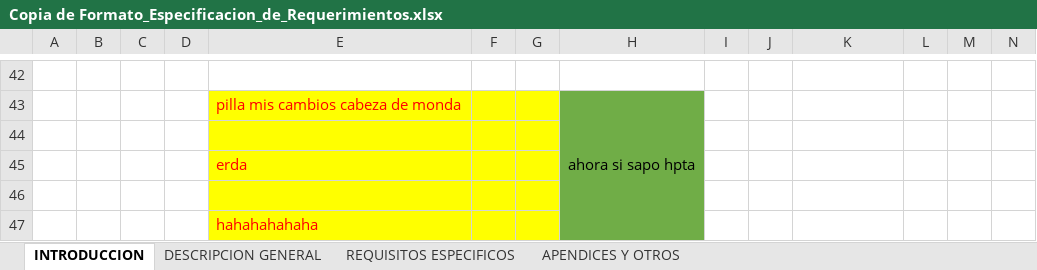
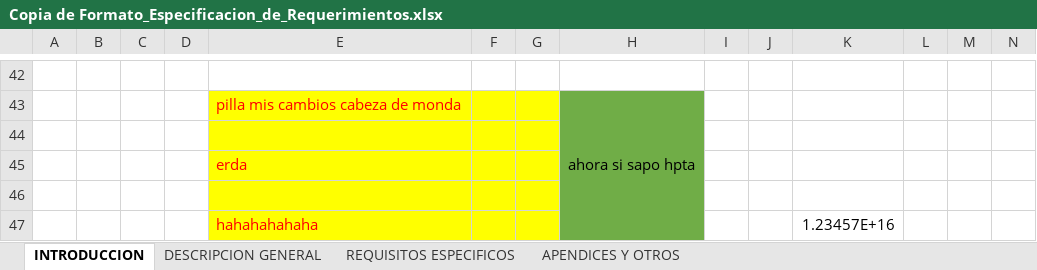
Before and after one commit to Jose-J-Bohorquez-D/proyecto_base, an Excel workbook: Entregables/Copia de Formato_Especificacion_de_Requerimientos.xlsx, sheet INTRODUCCION, drawn as a sheet; only a part is shown, gaps mark what is left out; values as stored, in another font and other column widths than the file's, no borders; the diff names each change by its address in the sheet, - before the commit and + after, or states it on an @@ line.

Commit message:
integracion

```diff
--- a/Entregables/Copia de Formato_Especificacion_de_Requerimientos.xlsx (sheet INTRODUCCION)
+++ b/Entregables/Copia de Formato_Especificacion_de_Requerimientos.xlsx (sheet INTRODUCCION)
-K47: (empty)
+K47: 1.23457E+16
```
